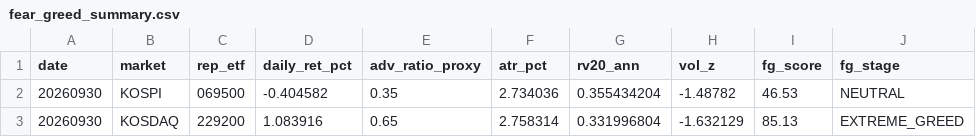
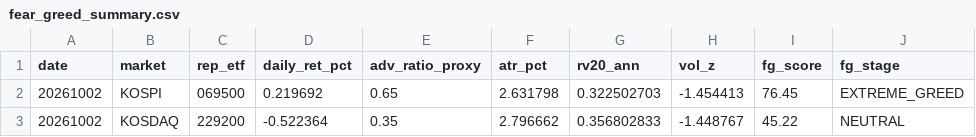
Before and after one commit to jsinvest/dashboard, a CSV file: market-analysis/fear_greed_summary.csv, drawn as a sheet.

```diff
--- a/market-analysis/fear_greed_summary.csv
+++ b/market-analysis/fear_greed_summary.csv
@@ -1,3 +1,3 @@
 date,market,rep_etf,daily_ret_pct,adv_ratio_proxy,atr_pct,rv20_ann,vol_z,fg_score,fg_stage
-20260930,KOSPI,069500,-0.404582,0.35,2.734036,0.355434204,-1.48782,46.53,NEUTRAL
-20260930,KOSDAQ,229200,1.083916,0.65,2.758314,0.331996804,-1.632129,85.13,EXTREME_GREED
+20261002,KOSPI,069500,0.219692,0.65,2.631798,0.322502703,-1.454413,76.45,EXTREME_GREED
+20261002,KOSDAQ,229200,-0.522364,0.35,2.796662,0.356802833,-1.448767,45.22,NEUTRAL
```
Also changed, not shown: market-analysis/kosdaq_adr.csv, market-analysis/kospi_adr.csv, 28 other files.
